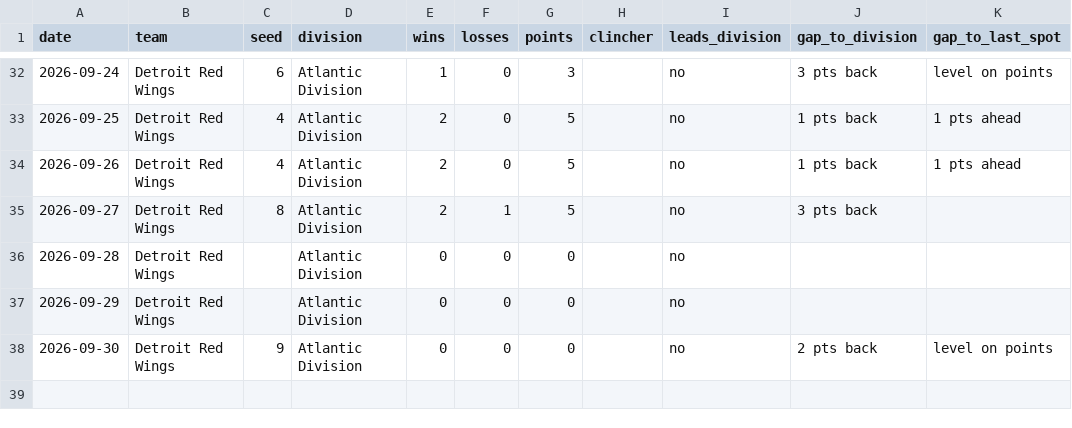
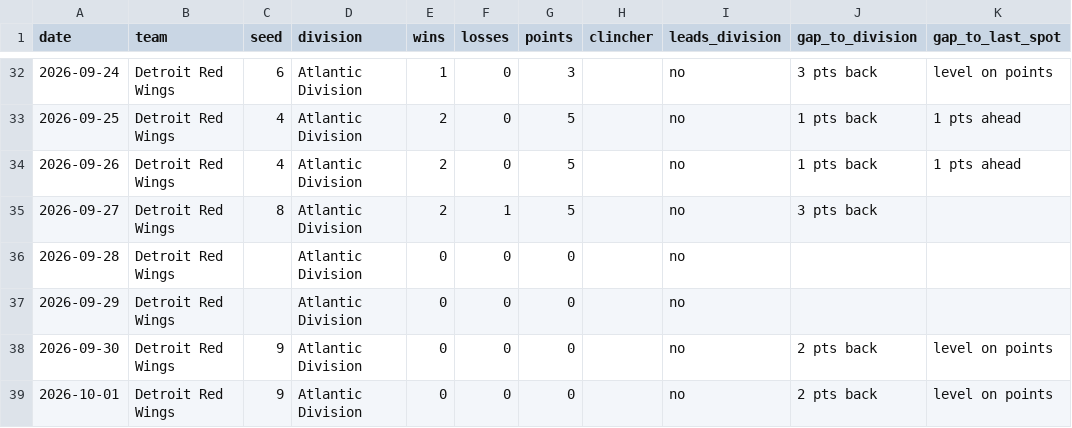
Before and after one commit to kyeill/sports-daily, a CSV file: output/history/nhl.csv, drawn as a sheet; only a part is shown, gaps mark what is left out; the diff names each change by its address in the sheet, - before the commit and + after, or states it on an @@ line.

```diff
--- a/output/history/nhl.csv
+++ b/output/history/nhl.csv
+row 39: 2026-10-01 | Detroit Red Wings | 9 | Atlantic Division | 0 | 0 | 0 |  | no | 2 pts back | level on points
```
Also changed, not shown: output/history/mlb.csv, output/history/nba.csv, 2 other files.
